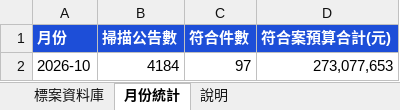
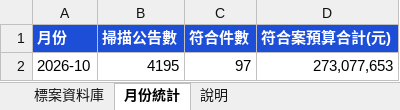
Before and after one commit to imprjoseph/tender-alert, an Excel workbook: data/標案資料庫.xlsx, sheet 月份統計, drawn as a sheet; values as stored, in another font and other column widths than the file's, no borders; the diff names each change by its address in the sheet, - before the commit and + after, or states it on an @@ line.

```diff
--- a/data/標案資料庫.xlsx (sheet 月份統計)
+++ b/data/標案資料庫.xlsx (sheet 月份統計)
-B2 (掃描公告數): 4184
+B2 (掃描公告數): 4195
```
Also changed, not shown: sheet 說明, 1 other file.
